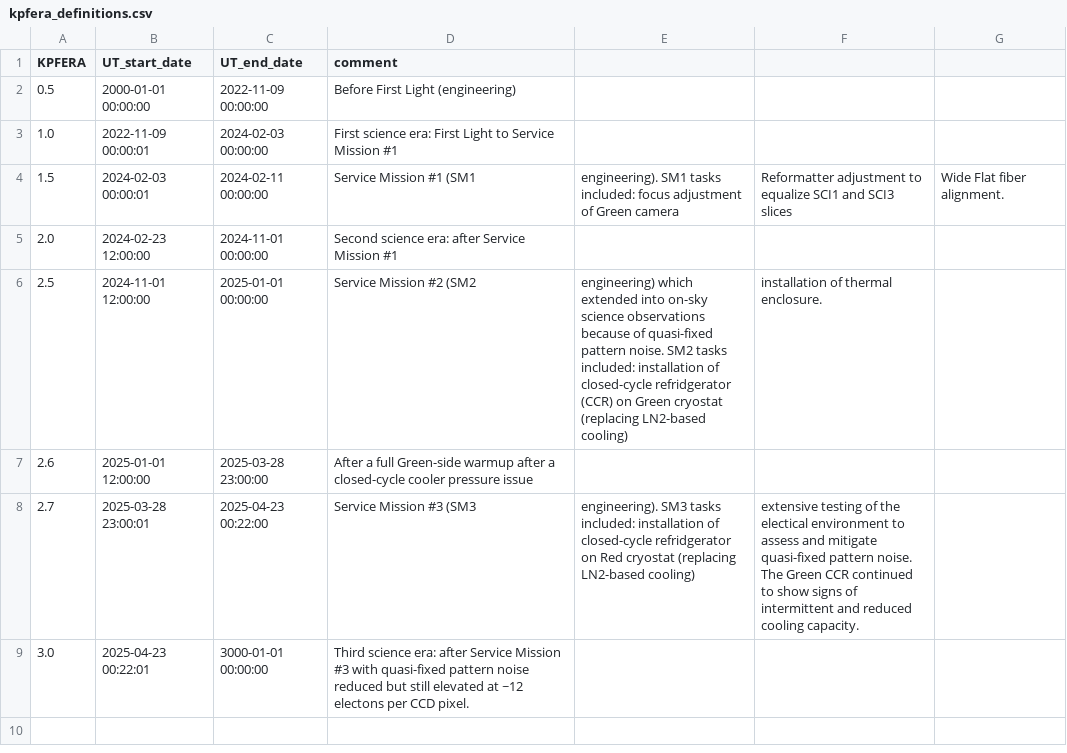
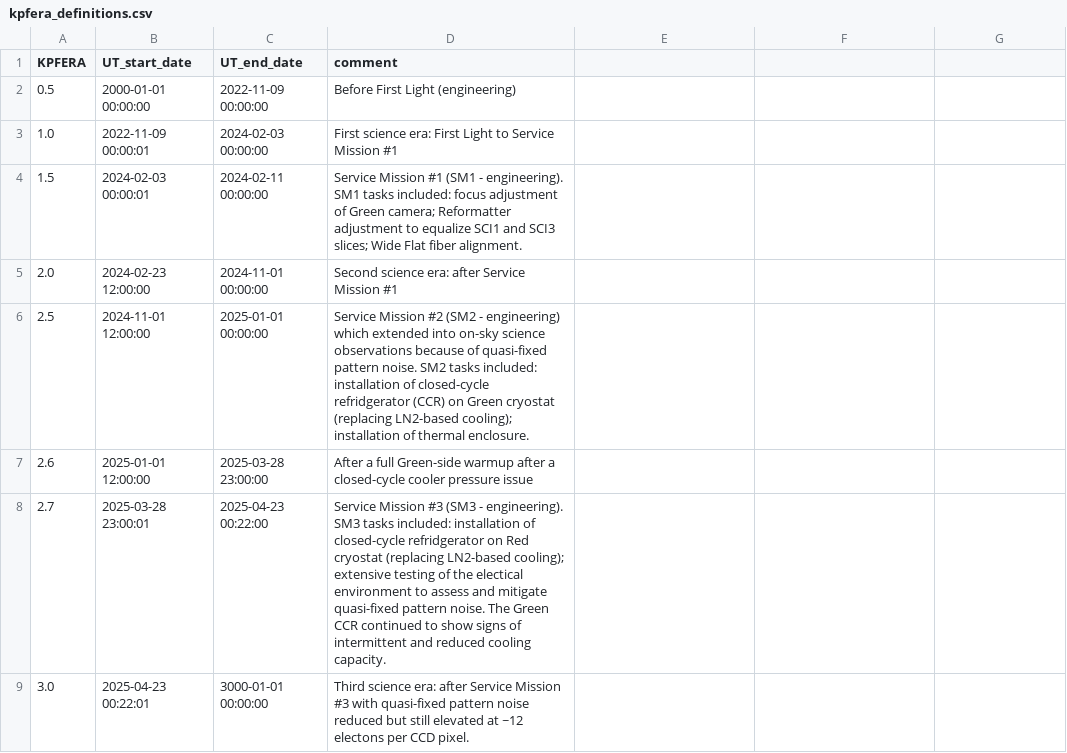
Before and after one commit to Keck-DataReductionPipelines/KPF-Pipeline, a CSV file: static/kpfera_definitions.csv, drawn as a sheet.

Commit message:
commas to semicolons

```diff
--- a/static/kpfera_definitions.csv
+++ b/static/kpfera_definitions.csv
@@ -3,7 +3,7 @@ KPFERA, UT_start_date,       UT_end_date,         comment
 1.0,    2022-11-09 00:00:01, 2024-02-03 00:00:00, First science era: First Light to Service Mission #1
-1.5,    2024-02-03 00:00:01, 2024-02-11 00:00:00, Service Mission #1 (SM1, engineering).  SM1 tasks included: focus adjustment of Green camera, Reformatter adjustment to equalize SCI1 and SCI3 slices, Wide Flat fiber alignment.
+1.5,    2024-02-03 00:00:01, 2024-02-11 00:00:00, Service Mission #1 (SM1 - engineering).  SM1 tasks included: focus adjustment of Green camera; Reformatter adjustment to equalize SCI1 and SCI3 slices; Wide Flat fiber alignment.
 2.0,    2024-02-23 12:00:00, 2024-11-01 00:00:00, Second science era: after Service Mission #1
-2.5,    2024-11-01 12:00:00, 2025-01-01 00:00:00, Service Mission #2 (SM2, engineering) which extended into on-sky science observations because of quasi-fixed pattern noise.  SM2 tasks included: installation of closed-cycle refridgerator (CCR) on Green cryostat (replacing LN2-based cooling), installation of thermal enclosure.
+2.5,    2024-11-01 12:00:00, 2025-01-01 00:00:00, Service Mission #2 (SM2 - engineering) which extended into on-sky science observations because of quasi-fixed pattern noise.  SM2 tasks included: installation of closed-cycle refridgerator (CCR) on Green cryostat (replacing LN2-based cooling); installation of thermal enclosure.
 2.6,    2025-01-01 12:00:00, 2025-03-28 23:00:00, After a full Green-side warmup after a closed-cycle cooler pressure issue
-2.7,    2025-03-28 23:00:01, 2025-04-23 00:22:00, Service Mission #3 (SM3, engineering).  SM3 tasks included: installation of closed-cycle refridgerator on Red cryostat (replacing LN2-based cooling), extensive testing of the electical environment to assess and mitigate quasi-fixed pattern noise. The Green CCR continued to show signs of intermittent and reduced cooling capacity.
+2.7,    2025-03-28 23:00:01, 2025-04-23 00:22:00, Service Mission #3 (SM3 - engineering).  SM3 tasks included: installation of closed-cycle refridgerator on Red cryostat (replacing LN2-based cooling); extensive testing of the electical environment to assess and mitigate quasi-fixed pattern noise. The Green CCR continued to show signs of intermittent and reduced cooling capacity.
 3.0,    2025-04-23 00:22:01, 3000-01-01 00:00:00, Third science era: after Service Mission #3 with quasi-fixed pattern noise reduced but still elevated at ~12 electons per CCD pixel.
```
